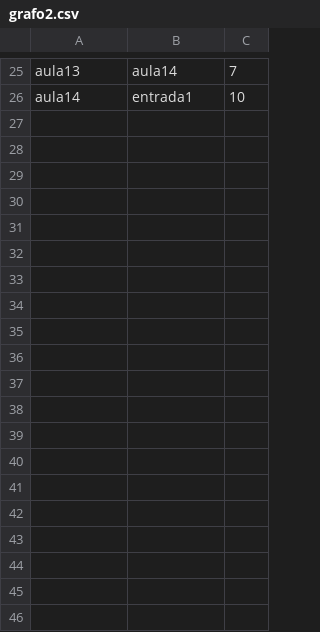
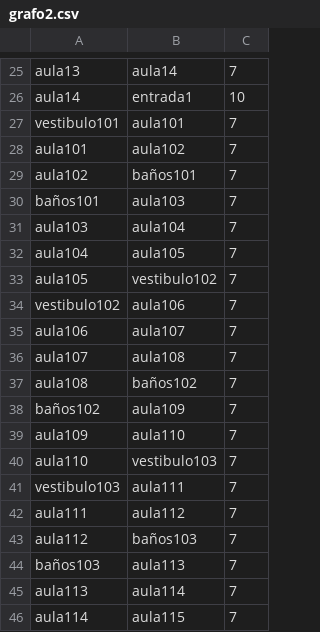
Before and after one commit to RubenZB/TFG, a CSV file: app/src/main/assets/grafo2.csv, drawn as a sheet; only a part is shown, gaps mark what is left out; the diff covers the shown part only.

```diff
--- a/app/src/main/assets/grafo2.csv
+++ b/app/src/main/assets/grafo2.csv
@@ -26 +26,21 @@ aula13,aula14,7
 aula14,entrada1,10
+vestibulo101,aula101,7
+aula101,aula102,7
+aula102,baños101,7
+baños101,aula103,7
+aula103,aula104,7
+aula104,aula105,7
+aula105,vestibulo102,7
+vestibulo102,aula106,7
+aula106,aula107,7
+aula107,aula108,7
+aula108,baños102,7
+baños102,aula109,7
+aula109,aula110,7
+aula110,vestibulo103,7
+vestibulo103,aula111,7
+aula111,aula112,7
+aula112,baños103,7
+baños103,aula113,7
+aula113,aula114,7
+aula114,aula115,7
```
Also changed, not shown: 39 added rows elsewhere in this file, app/src/main/assets/nodos.csv, app/src/main/assets/transmisores.csv, 10 other files.
